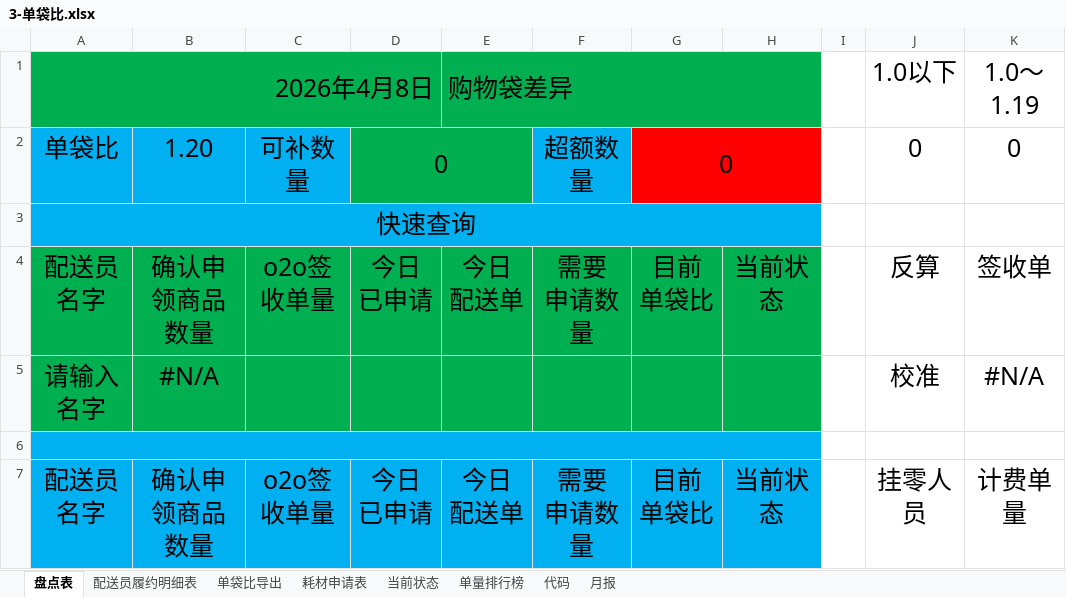
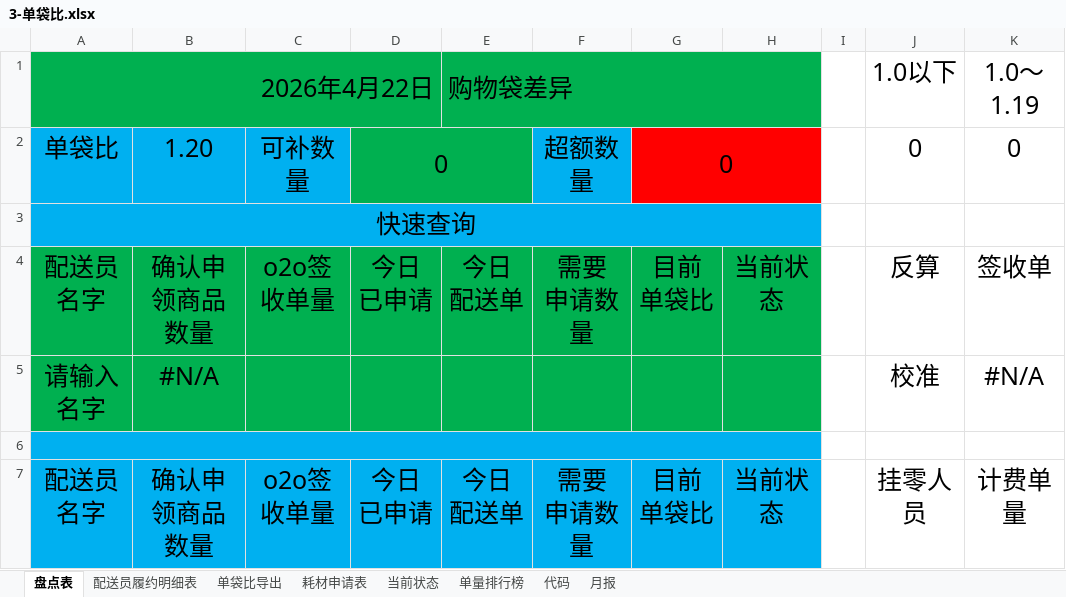
Before and after one commit to MuziShaoxing/muzishaoxing.github.io, an Excel workbook: hema/0-HeMa/3-单袋比.xlsx, sheet 盘点表, drawn as a sheet; only a part is shown; values as stored, in another font and other column widths than the file's, no borders; conditional formats not drawn; the diff names each change by its address in the sheet, - before the commit and + after, or states it on an @@ line.

```diff
--- a/hema/0-HeMa/3-单袋比.xlsx (sheet 盘点表)
+++ b/hema/0-HeMa/3-单袋比.xlsx (sheet 盘点表)
-A1: 2026年4月8日
+A1: 2026年4月22日
```
Also changed, not shown: sheet 代码, formulas that keep their value, 15 other files.
